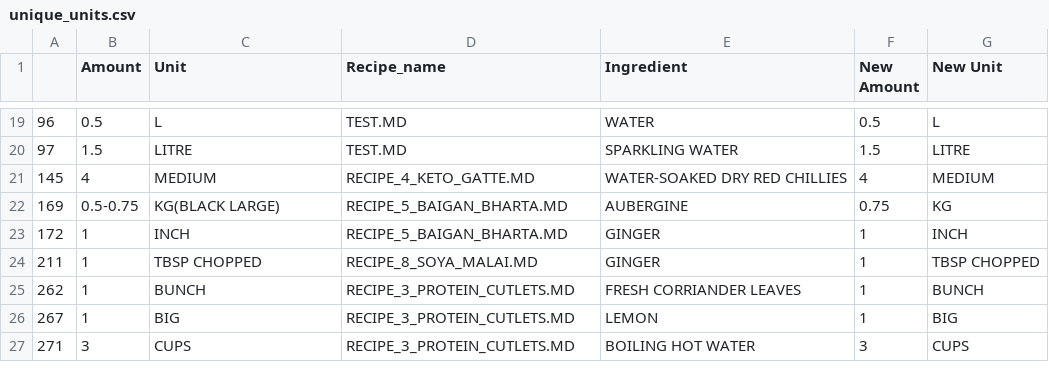
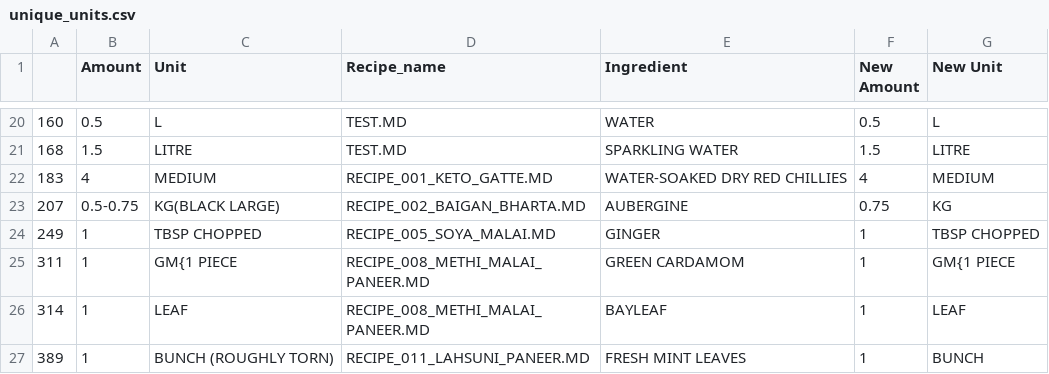
Before and after one commit to pubmania/a_diabetics_journal, a CSV file: unique_units.csv, drawn as a sheet; only a part is shown, gaps mark what is left out; the diff covers the shown part only.

```diff
--- a/unique_units.csv
+++ b/unique_units.csv
@@ -19,9 +20,8 @@
-96,0.5,L, TEST.MD,WATER,0.5,L
-97,1.5,LITRE, TEST.MD,SPARKLING WATER,1.5,LITRE
-145,4,MEDIUM, RECIPE_4_KETO_GATTE.MD,WATER-SOAKED DRY RED CHILLIES,4,MEDIUM
-169,0.5-0.75,KG(BLACK LARGE), RECIPE_5_BAIGAN_BHARTA.MD,AUBERGINE,0.75,KG
-172,1,INCH, RECIPE_5_BAIGAN_BHARTA.MD,GINGER,1,INCH
-211,1,TBSP CHOPPED, RECIPE_8_SOYA_MALAI.MD,GINGER,1,TBSP CHOPPED
-262,1,BUNCH, RECIPE_3_PROTEIN_CUTLETS.MD,FRESH CORRIANDER LEAVES,1,BUNCH
-267,1,BIG, RECIPE_3_PROTEIN_CUTLETS.MD,LEMON,1,BIG
-271,3,CUPS, RECIPE_3_PROTEIN_CUTLETS.MD,BOILING HOT WATER,3,CUPS
+160,0.5,L, TEST.MD,WATER,0.5,L
+168,1.5,LITRE, TEST.MD,SPARKLING WATER,1.5,LITRE
+183,4,MEDIUM, RECIPE_001_KETO_GATTE.MD,WATER-SOAKED DRY RED CHILLIES,4,MEDIUM
+207,0.5-0.75,KG(BLACK LARGE), RECIPE_002_BAIGAN_BHARTA.MD,AUBERGINE,0.75,KG
+249,1,TBSP CHOPPED, RECIPE_005_SOYA_MALAI.MD,GINGER,1,TBSP CHOPPED
+311,1,GM{1 PIECE, RECIPE_008_METHI_MALAI_PANEER.MD,GREEN CARDAMOM,1,GM{1 PIECE
+314,1,LEAF, RECIPE_008_METHI_MALAI_PANEER.MD,BAYLEAF,1,LEAF
+389,1,BUNCH (ROUGHLY TORN), RECIPE_011_LAHSUNI_PANEER.MD,FRESH MINT LEAVES,1,BUNCH
```
Also changed, not shown: 6 added rows, 5 removed rows and 24 edited cells elsewhere in this file, unique_ingredients.csv, 5 other files.
